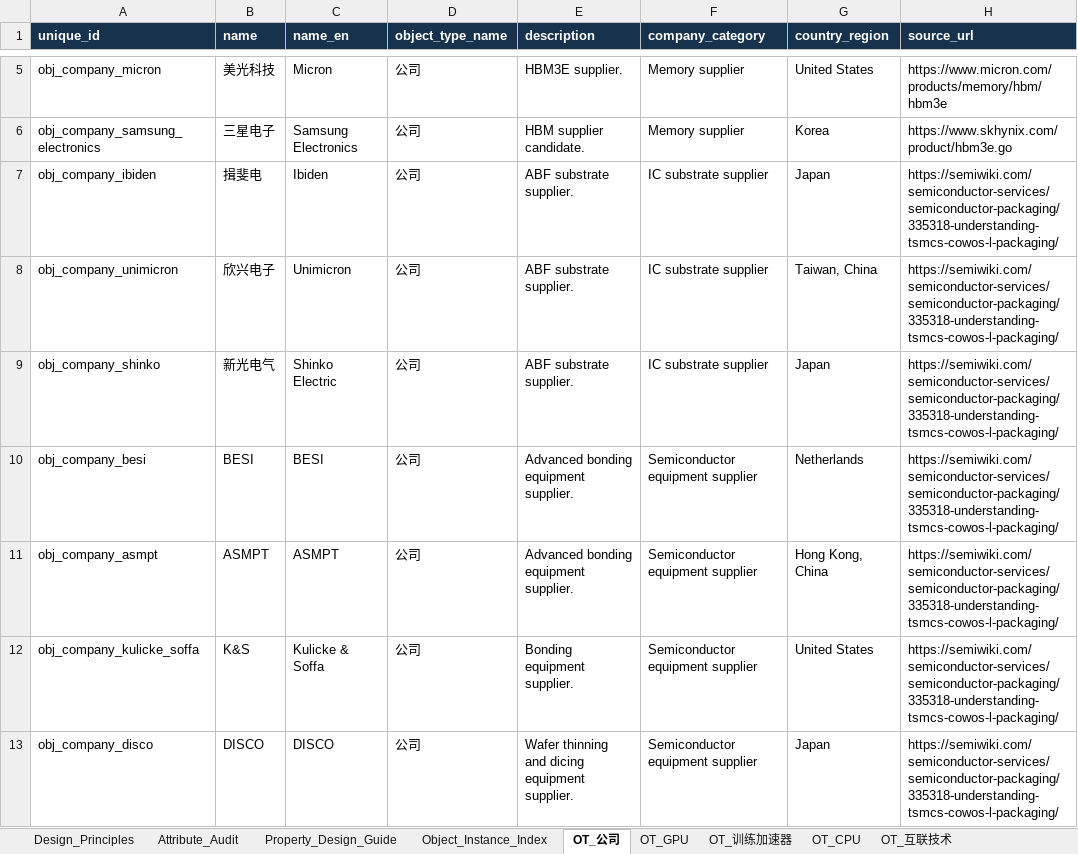
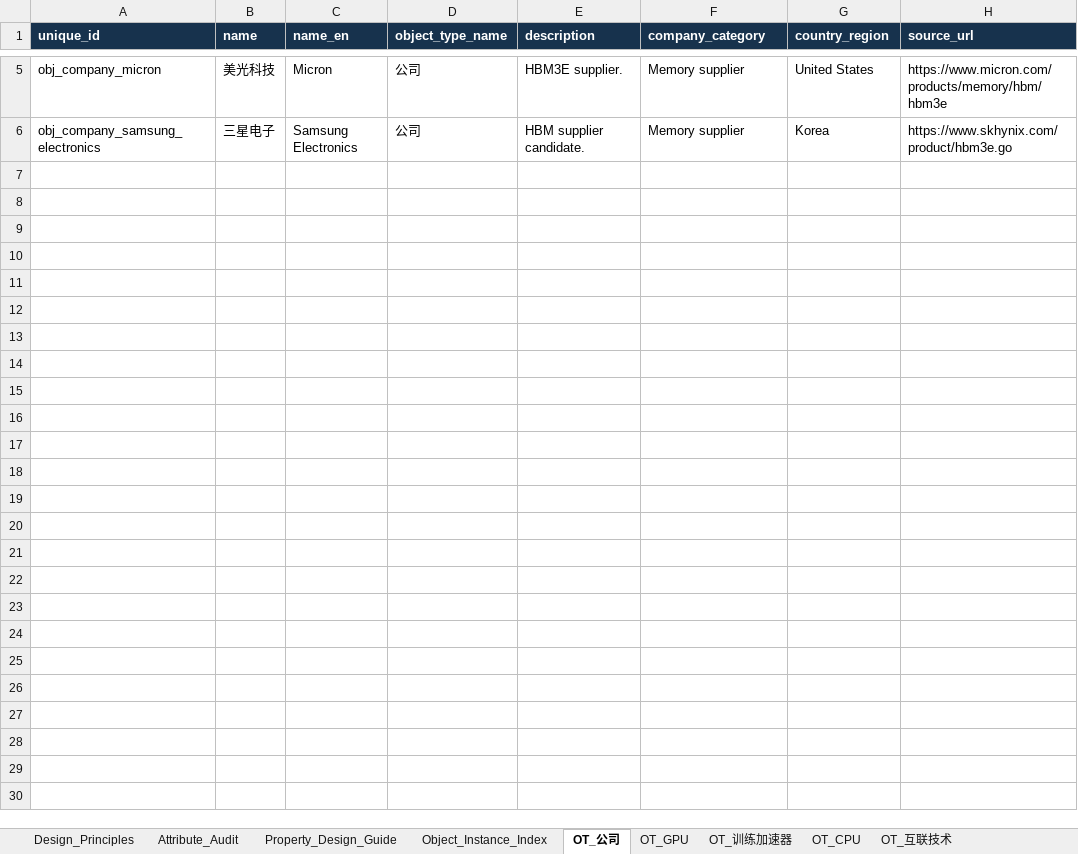
Before and after one commit to senasenali/htsc_ontology, an Excel workbook: outputs/blackwell_demo_v2/blackwell_technology_transmission_demo_v2.xlsx, sheet OT_公司, drawn as a sheet; only a part is shown, gaps mark what is left out; values as stored, in another font and other column widths than the file's, no borders; the diff names each change by its address in the sheet, - before the commit and + after, or states it on an @@ line.

```diff
--- a/outputs/blackwell_demo_v2/blackwell_technology_transmission_demo_v2.xlsx (sheet OT_公司)
+++ b/outputs/blackwell_demo_v2/blackwell_technology_transmission_demo_v2.xlsx (sheet OT_公司)
-row 7: obj_company_ibiden | 揖斐电 | Ibiden | 公司 | ABF substrate supplier. | IC substrate supplier | Japan | https://semiwiki.com/semiconductor-services/semiconductor-packaging/335318-understanding-tsmcs-cowos-l-packaging/
-row 8: obj_company_unimicron | 欣兴电子 | Unimicron | 公司 | ABF substrate supplier. | IC substrate supplier | Taiwan, China | https://semiwiki.com/semiconductor-services/semiconductor-packaging/335318-understanding-tsmcs-cowos-l-packaging/
-row 9: obj_company_shinko | 新光电气 | Shinko Electric | 公司 | ABF substrate supplier. | IC substrate supplier | Japan | https://semiwiki.com/semiconductor-services/semiconductor-packaging/335318-understanding-tsmcs-cowos-l-packaging/
-row 10: obj_company_besi | BESI | BESI | 公司 | Advanced bonding equipment supplier. | Semiconductor equipment supplier | Netherlands | https://semiwiki.com/semiconductor-services/semiconductor-packaging/335318-understanding-tsmcs-cowos-l-packaging/
-row 11: obj_company_asmpt | ASMPT | ASMPT | 公司 | Advanced bonding equipment supplier. | Semiconductor equipment supplier | Hong Kong, China | https://semiwiki.com/semiconductor-services/semiconductor-packaging/335318-understanding-tsmcs-cowos-l-packaging/
-row 12: obj_company_kulicke_soffa | K&S | Kulicke & Soffa | 公司 | Bonding equipment supplier. | Semiconductor equipment supplier | United States | https://semiwiki.com/semiconductor-services/semiconductor-packaging/335318-understanding-tsmcs-cowos-l-packaging/
-row 13: obj_company_disco | DISCO | DISCO | 公司 | Wafer thinning and dicing equipment supplier. | Semiconductor equipment supplier | Japan | https://semiwiki.com/semiconductor-services/semiconductor-packaging/335318-understanding-tsmcs-cowos-l-packaging/
```
Also changed, not shown: sheet Link_Instance_Data, sheet Link_Type_Plan, sheet Object_Instance_Index, sheet Attribute_Audit, sheet SQL_Import_Summary, other sheet tabs, 10 other files.
